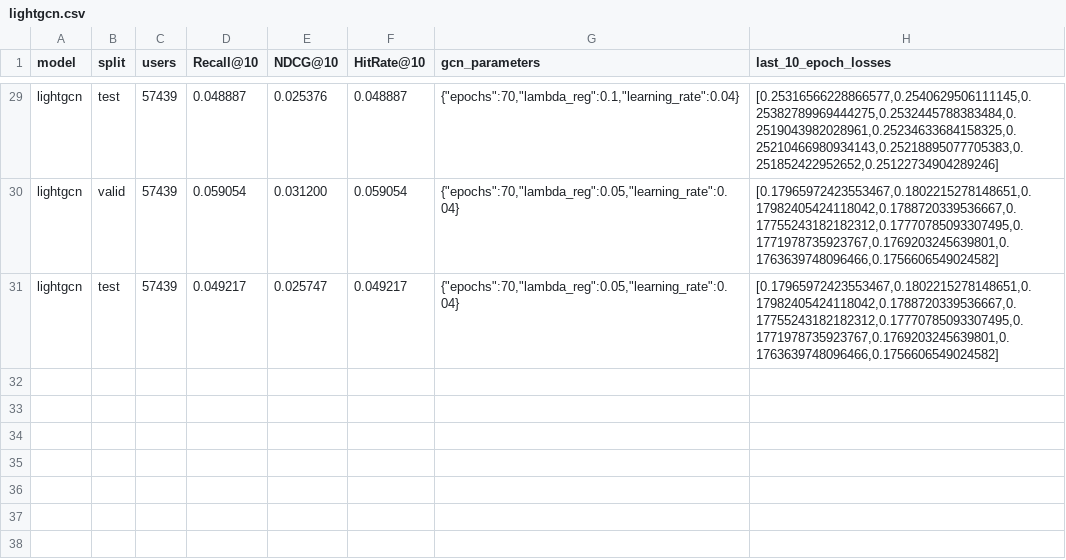
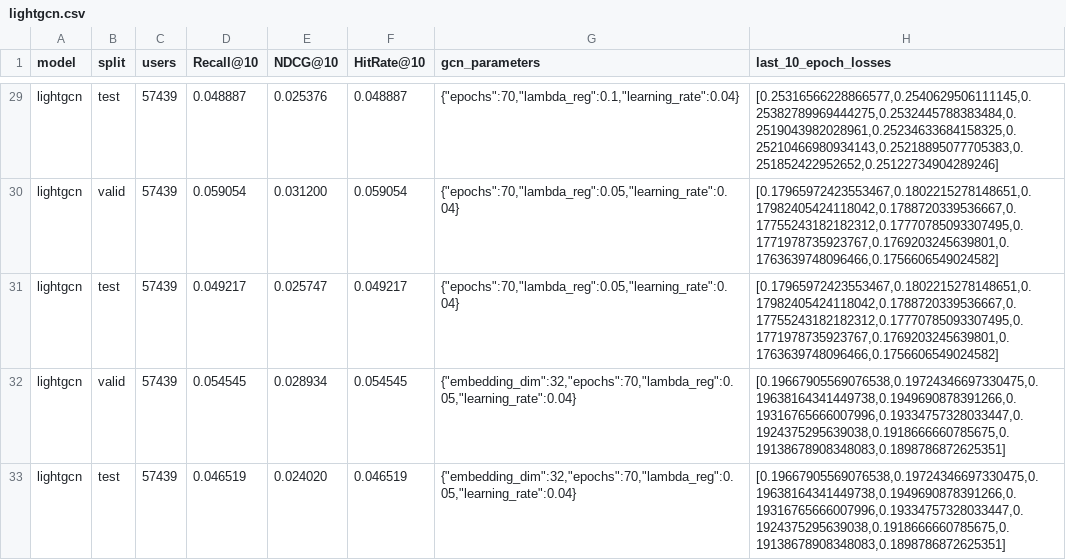
Before and after one commit to aqwddda/cartwise-recrag, a CSV file: reports/metrics/full/lightgcn.csv, drawn as a sheet; only a part is shown, gaps mark what is left out; the diff names each change by its address in the sheet, - before the commit and + after, or states it on an @@ line.

```diff
--- a/reports/metrics/full/lightgcn.csv
+++ b/reports/metrics/full/lightgcn.csv
+row 32: lightgcn | valid | 57439 | 0.054545 | 0.028934 | 0.054545 | {"embedding_dim":32,"epochs":70,"lambda_reg":0.05,"learning_rate":0.04} | [0.19667905569076538,0.19724346697330475,0.19638164341449738,0.1949690878391266,0.19316765666007996,0.19334757328033447,0.1924375295639038,0.1918666660785675,0.19138678908348083,0.1898786872625351]
+row 33: lightgcn | test | 57439 | 0.046519 | 0.024020 | 0.046519 | {"embedding_dim":32,"epochs":70,"lambda_reg":0.05,"learning_rate":0.04} | [0.19667905569076538,0.19724346697330475,0.19638164341449738,0.1949690878391266,0.19316765666007996,0.19334757328033447,0.1924375295639038,0.1918666660785675,0.19138678908348083,0.1898786872625351]
```
Also changed, not shown: 10 other files.
